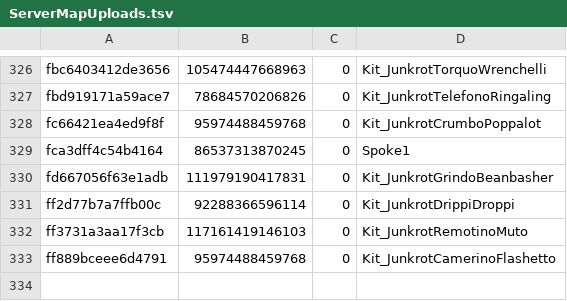
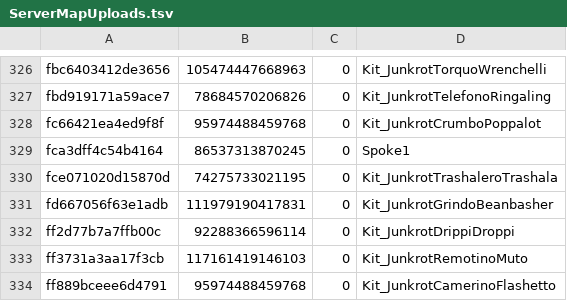
Before and after one commit to hackpro8000/scrap-heist, a TSV file: art/src/layouts/ServerMapUploads.tsv, drawn as a sheet; only a part is shown, gaps mark what is left out; the diff names each change by its address in the sheet, - before the commit and + after, or states it on an @@ line.

```diff
--- a/art/src/layouts/ServerMapUploads.tsv
+++ b/art/src/layouts/ServerMapUploads.tsv
+row 330: fce071020d15870d | 74275733021195 | 0 | Kit_JunkrotTrashaleroTrashala
```
Also changed, not shown: 2 other files.
